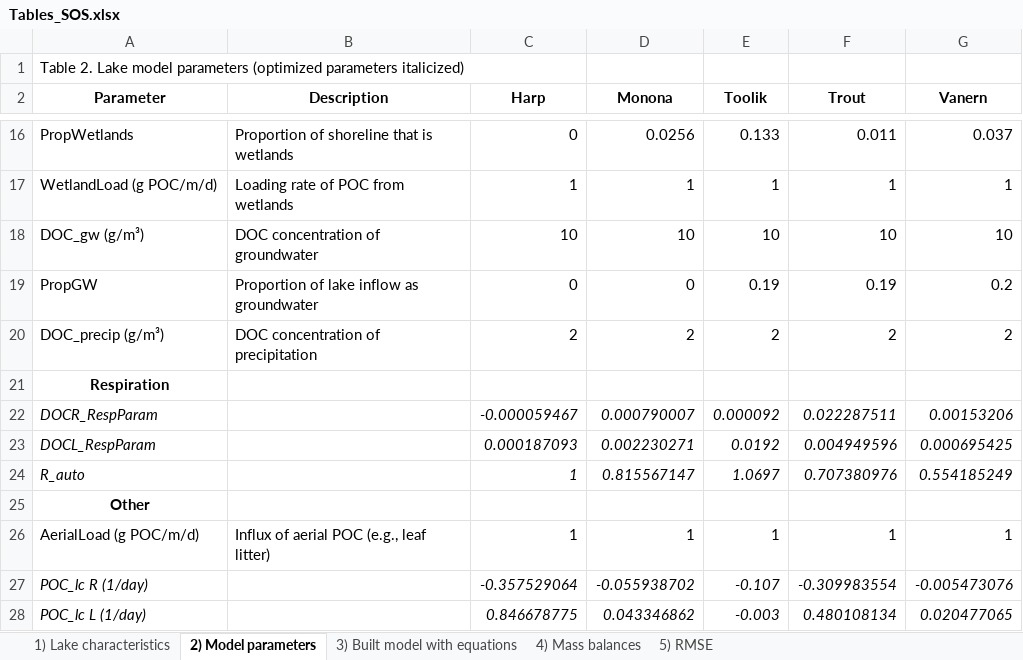
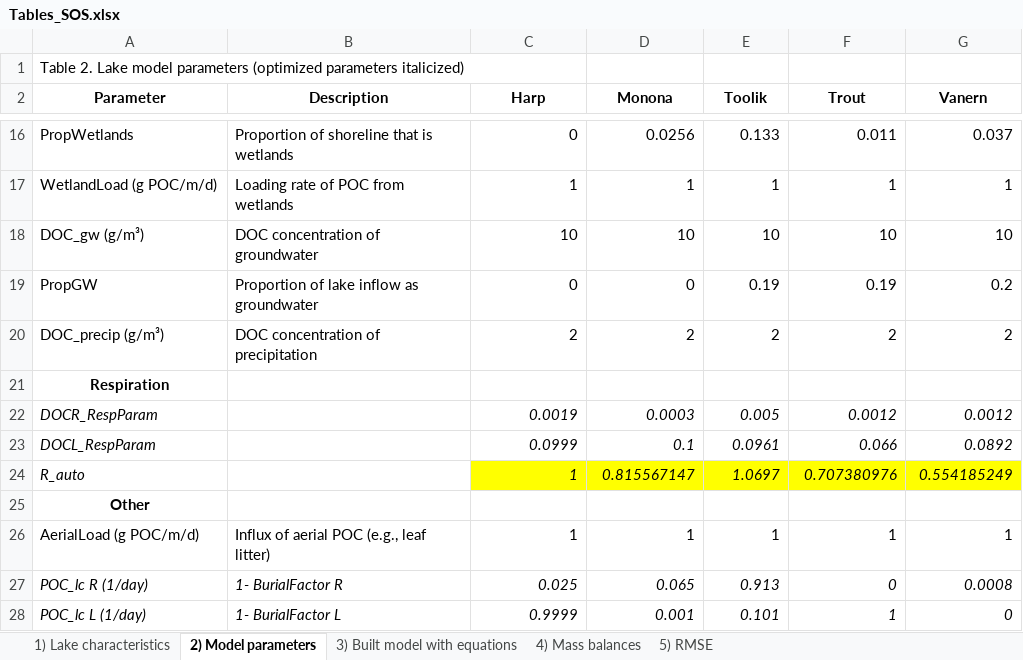
Before and after one commit to GLEON/SOS, an Excel workbook: Tables_SOS.xlsx, sheet 2) Model parameters, drawn as a sheet; only a part is shown, gaps mark what is left out; values as stored, in another font and other column widths than the file's, no borders; the diff covers the shown part only; the diff names each change by its address in the sheet, - before the commit and + after, or states it on an @@ line.

Commit message:
update parameter table

```diff
--- a/Tables_SOS.xlsx (sheet 2) Model parameters)
+++ b/Tables_SOS.xlsx (sheet 2) Model parameters)
-C22 (Harp): -0.000059467
+C22 (Harp): 0.0019
-D22 (Monona): 0.000790007
+D22 (Monona): 0.0003
-E22 (Toolik): 0.000092
+E22 (Toolik): 0.005
-F22 (Trout): 0.022287511
+F22 (Trout): 0.0012
-G22 (Vanern): 0.00153206
+G22 (Vanern): 0.0012
-C23 (Harp): 0.000187093
+C23 (Harp): 0.0999
-D23 (Monona): 0.002230271
+D23 (Monona): 0.1
-E23 (Toolik): 0.0192
+E23 (Toolik): 0.0961
-F23 (Trout): 0.004949596
+F23 (Trout): 0.066
-G23 (Vanern): 0.000695425
+G23 (Vanern): 0.0892
-C24:G24 fill: none
+C24:G24 fill: #FFFF00
-B27 (Description): (empty)
+B27 (Description): 1- BurialFactor R
-C27 (Harp): -0.357529064
+C27 (Harp): 0.025
-D27 (Monona): -0.055938702
+D27 (Monona): 0.065
-E27 (Toolik): -0.107
+E27 (Toolik): 0.913
-F27 (Trout): -0.309983554
+F27 (Trout): 0
-G27 (Vanern): -0.005473076
+G27 (Vanern): 0.0008
-B28 (Description): (empty)
+B28 (Description): 1- BurialFactor L
-C28 (Harp): 0.846678775
+C28 (Harp): 0.9999
-D28 (Monona): 0.043346862
+D28 (Monona): 0.001
-E28 (Toolik): -0.003
+E28 (Toolik): 0.101
-F28 (Trout): 0.480108134
+F28 (Trout): 1
-G28 (Vanern): 0.020477065
+G28 (Vanern): 0
```
Also changed, not shown: 11 edited cells elsewhere in this sheet, sheet 4) Mass balances.
